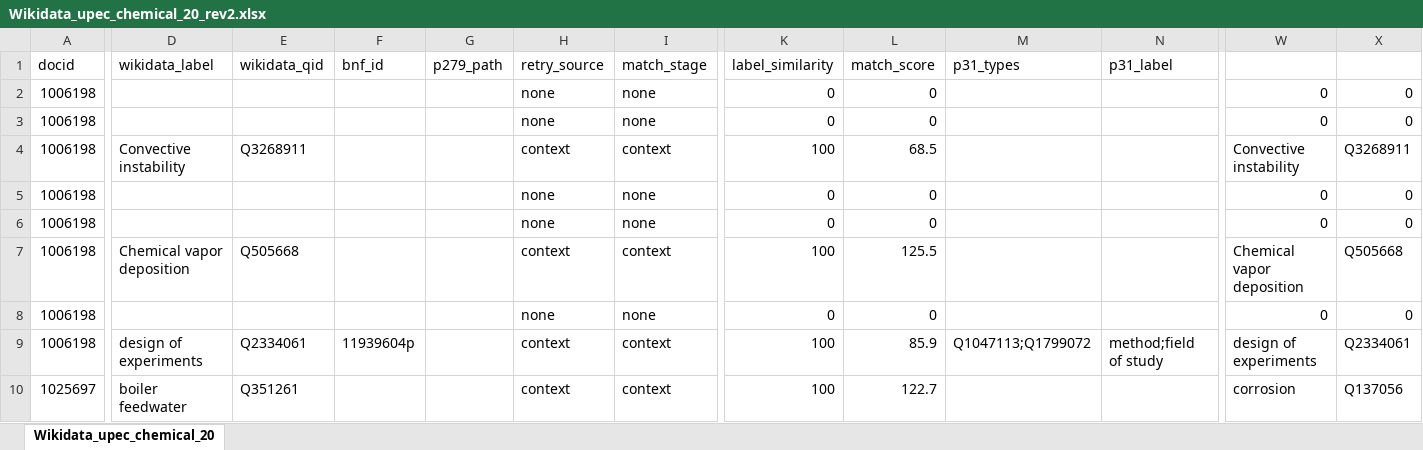
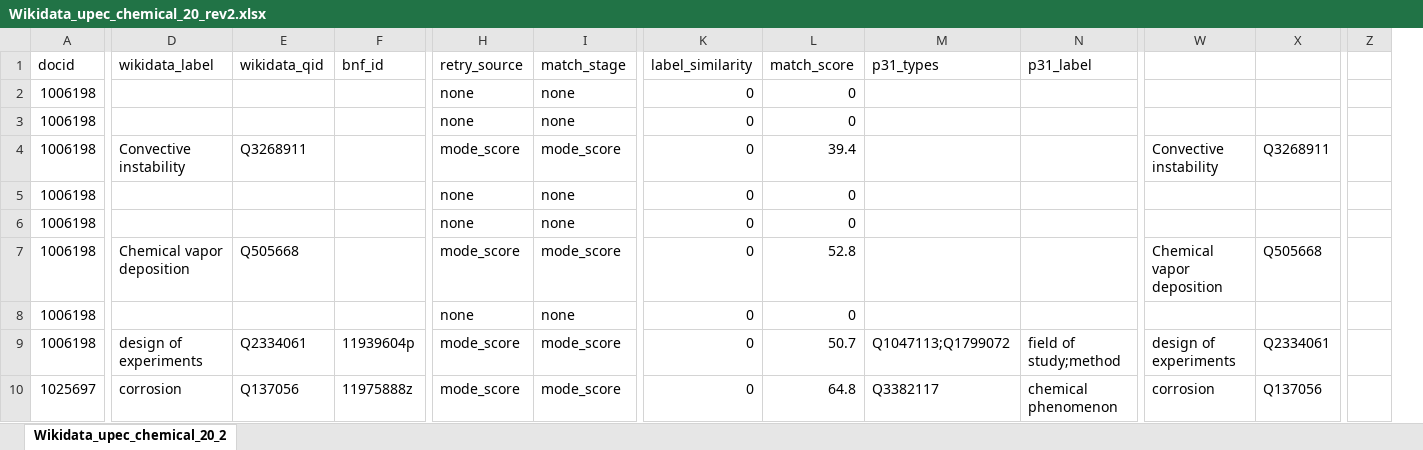
Before and after one commit to santre8/SciKey, an Excel workbook: wikidata/hal_field_audit_out/Wikidata_upec_chemical_20_rev2.xlsx, sheet Wikidata_upec_chemical_20_2, drawn as a sheet; only a part is shown, gaps mark what is left out; values as stored, in another font and other column widths than the file's, no cell formats; removed rows and columns are numbered as before the commit, all else as after; the diff covers the shown part only; the diff names each change by its address in the sheet, - before the commit and + after, or states it on an @@ line.

```diff
--- a/wikidata/hal_field_audit_out/Wikidata_upec_chemical_20_rev2.xlsx (sheet Wikidata_upec_chemical_20_2)
+++ b/wikidata/hal_field_audit_out/Wikidata_upec_chemical_20_rev2.xlsx (sheet Wikidata_upec_chemical_20_2)
-sheet tab: Wikidata_upec_chemical_20
+sheet tab: Wikidata_upec_chemical_20_2
-column G (p279_path), empty
+column Z, empty
-W2:W3: 0
+W2:W3: (empty)
-X2:X3: 0
+X2:X3: (empty)
-H4 (retry_source): context
+H4 (retry_source): mode_score
-I4 (match_stage): context
+I4 (match_stage): mode_score
-K4 (label_similarity): 100
+K4 (label_similarity): 0
-L4 (match_score): 68.5
+L4 (match_score): 39.4
-W5:W6: 0
+W5:W6: (empty)
-X5:X6: 0
+X5:X6: (empty)
-H7 (retry_source): context
+H7 (retry_source): mode_score
-I7 (match_stage): context
+I7 (match_stage): mode_score
-K7 (label_similarity): 100
+K7 (label_similarity): 0
-L7 (match_score): 125.5
+L7 (match_score): 52.8
-W8: 0
+W8: (empty)
-X8: 0
+X8: (empty)
-H9:H10 (retry_source): context
+H9:H10 (retry_source): mode_score
-I9:I10 (match_stage): context
+I9:I10 (match_stage): mode_score
-K9:K10 (label_similarity): 100
+K9:K10 (label_similarity): 0
-L9 (match_score): 85.9
+L9 (match_score): 50.7
-N9 (p31_label): method;field of study
+N9 (p31_label): field of study;method
-D10 (wikidata_label): boiler feedwater
+D10 (wikidata_label): corrosion
-E10 (wikidata_qid): Q351261
+E10 (wikidata_qid): Q137056
-F10 (bnf_id): (empty)
+F10 (bnf_id): 11975888z
-L10 (match_score): 122.7
+L10 (match_score): 64.8
-M10 (p31_types): (empty)
+M10 (p31_types): Q3382117
-N10 (p31_label): (empty)
+N10 (p31_label): chemical phenomenon
```
Also changed, not shown: 1 added column and 529 edited cells elsewhere in this sheet, cell formats, formulas that keep their value, wikidata/debug_scores_formula.xlsx, wikidata/hal_field_audit_out/Wikidata_upec_Checked.xlsx, 23 other files.
